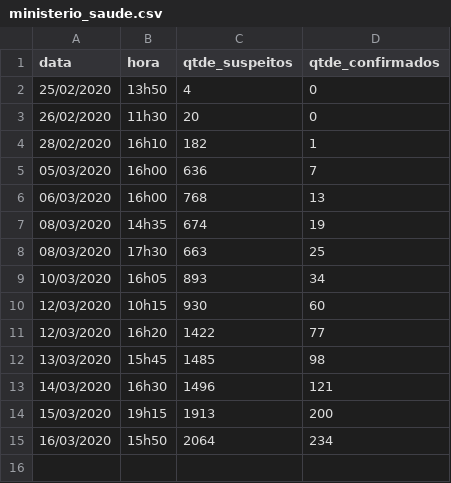
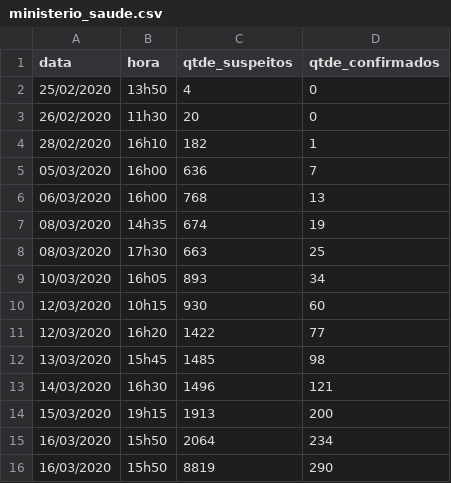
Before and after one commit to fbidu/covid19, a CSV file: data/ministerio_saude.csv, drawn as a sheet; the diff names each change by its address in the sheet, - before the commit and + after, or states it on an @@ line.

```diff
--- a/data/ministerio_saude.csv
+++ b/data/ministerio_saude.csv
+row 16: 16/03/2020 | 15h50 | 8819 | 290
```
Also changed, not shown: 1 other file.
